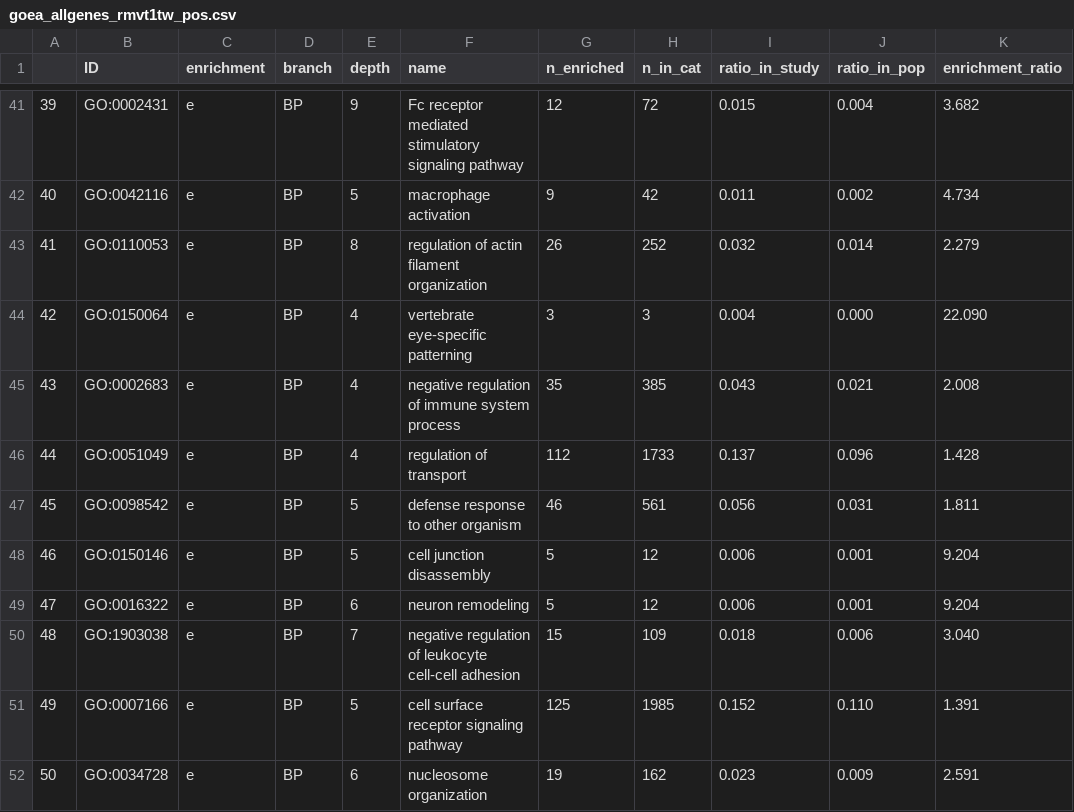
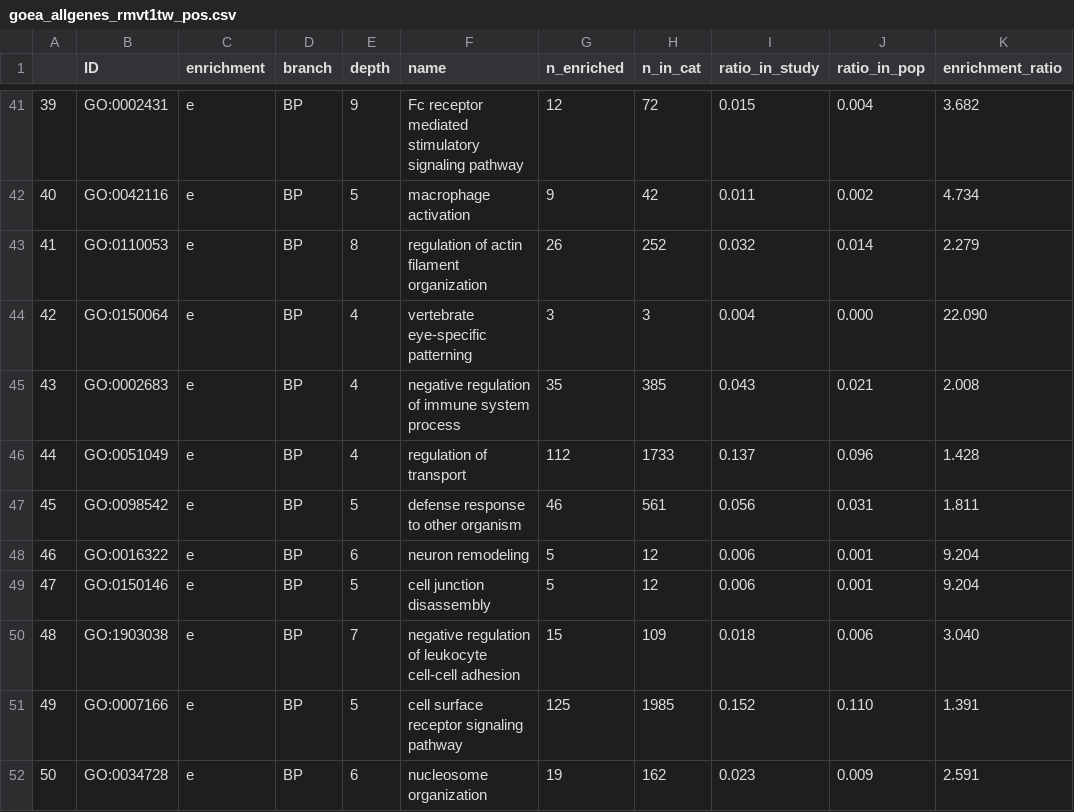
Before and after one commit to rdgao/field-echos, a CSV file: data/goea_results/goea_allgenes_rmvt1tw_pos.csv, drawn as a sheet; only a part is shown, gaps mark what is left out; the diff names each change by its address in the sheet, - before the commit and + after, or states it on an @@ line.

```diff
--- a/data/goea_results/goea_allgenes_rmvt1tw_pos.csv
+++ b/data/goea_results/goea_allgenes_rmvt1tw_pos.csv
-B48 (ID): GO:0150146
+B48 (ID): GO:0016322
-E48 (depth): 5
+E48 (depth): 6
-F48 (name): cell junction disassembly
+F48 (name): neuron remodeling
-B49 (ID): GO:0016322
+B49 (ID): GO:0150146
-E49 (depth): 6
+E49 (depth): 5
-F49 (name): neuron remodeling
+F49 (name): cell junction disassembly
```
Also changed, not shown: data/df_human_features.csv, 50 other files.
